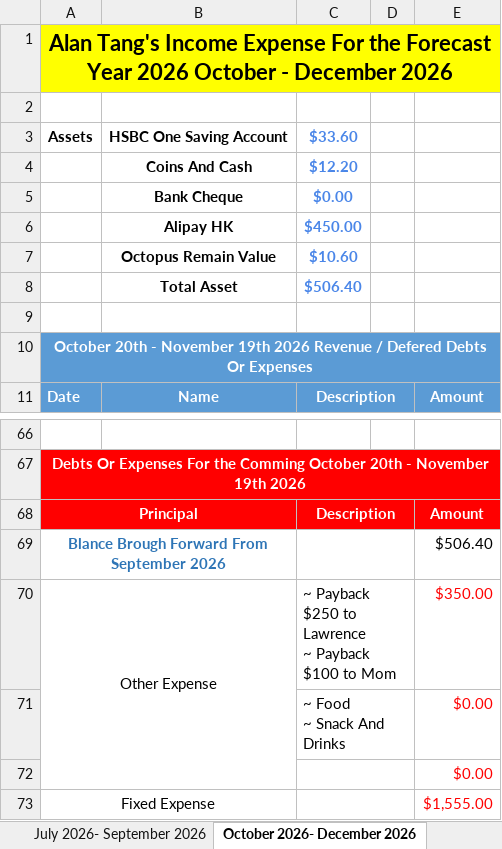
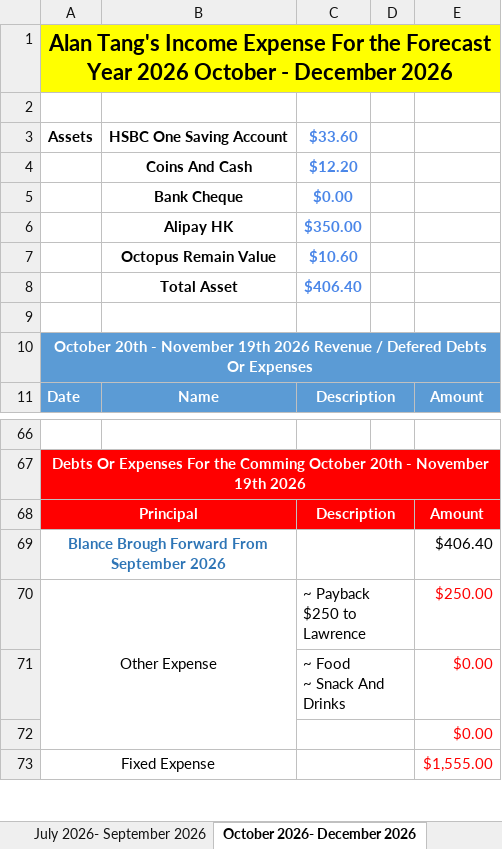
Before and after one commit to tangsinglun/Income-Expense-And-Forecast, an Excel workbook: Alan Tang_s Income Expense.xlsx, sheet October 2026- December 2026, drawn as a sheet; only a part is shown, gaps mark what is left out; values as stored, in another font and other column widths than the file's, no borders; conditional formats not drawn; ↵ is a line break in a cell; the diff names each change by its address in the sheet, - before the commit and + after, or states it on an @@ line.

```diff
--- a/Alan Tang_s Income Expense.xlsx (sheet October 2026- December 2026)
+++ b/Alan Tang_s Income Expense.xlsx (sheet October 2026- December 2026)
-C6: $450.00
+C6: $350.00
-C8: $506.40
+C8: $406.40
-E69: $506.40
+E69: $406.40
-C70: ~ Payback $250 to Lawrence ↵ ~ Payback $100 to Mom
+C70: ~ Payback $250 to Lawrence
-E70: $350.00
+E70: $250.00
```
Also changed, not shown: sheet July 2026- September 2026, sheet April 2026 - June 2026.
